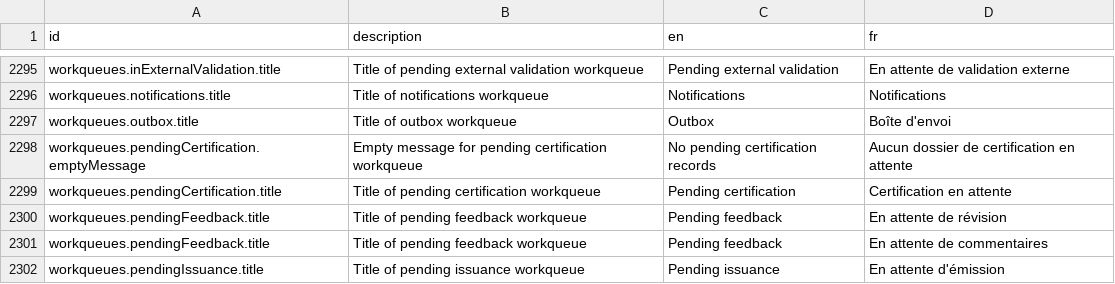
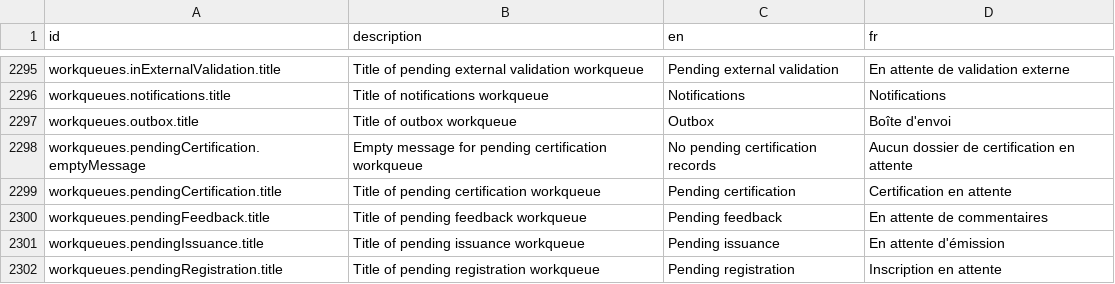
Before and after one commit to opencrvs/opencrvs-countryconfig, a CSV file: src/translations/client.csv, drawn as a sheet; only a part is shown, gaps mark what is left out; the shorter side is filled out with more unchanged rows.

Commit message:
remove duplicate translation

```diff
--- a/src/translations/client.csv
+++ b/src/translations/client.csv
@@ -2301,3 +2301,2 @@ workqueues.pendingCertification.emptyMessage,Empty message for pending certifica
 workqueues.pendingCertification.title,Title of pending certification workqueue,Pending certification,Certification en attente
-workqueues.pendingFeedback.title,Title of pending feedback workqueue,Pending feedback,En attente de révision
 workqueues.pendingFeedback.title,Title of pending feedback workqueue,Pending feedback,En attente de commentaires
```
